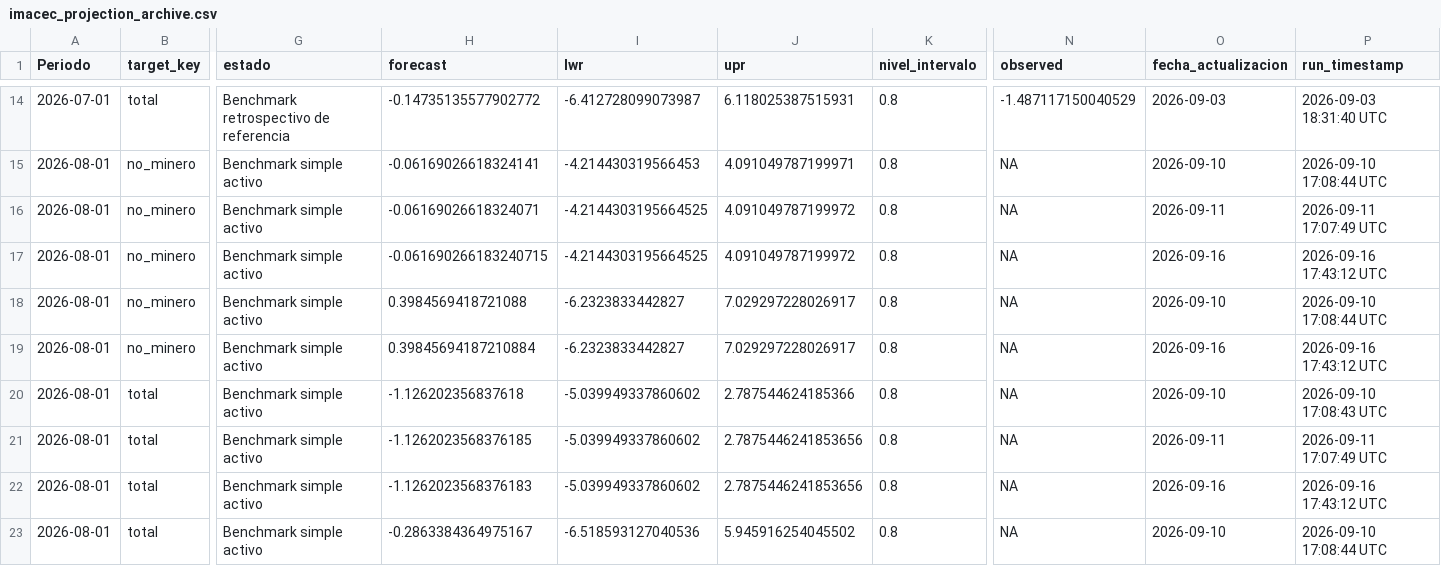
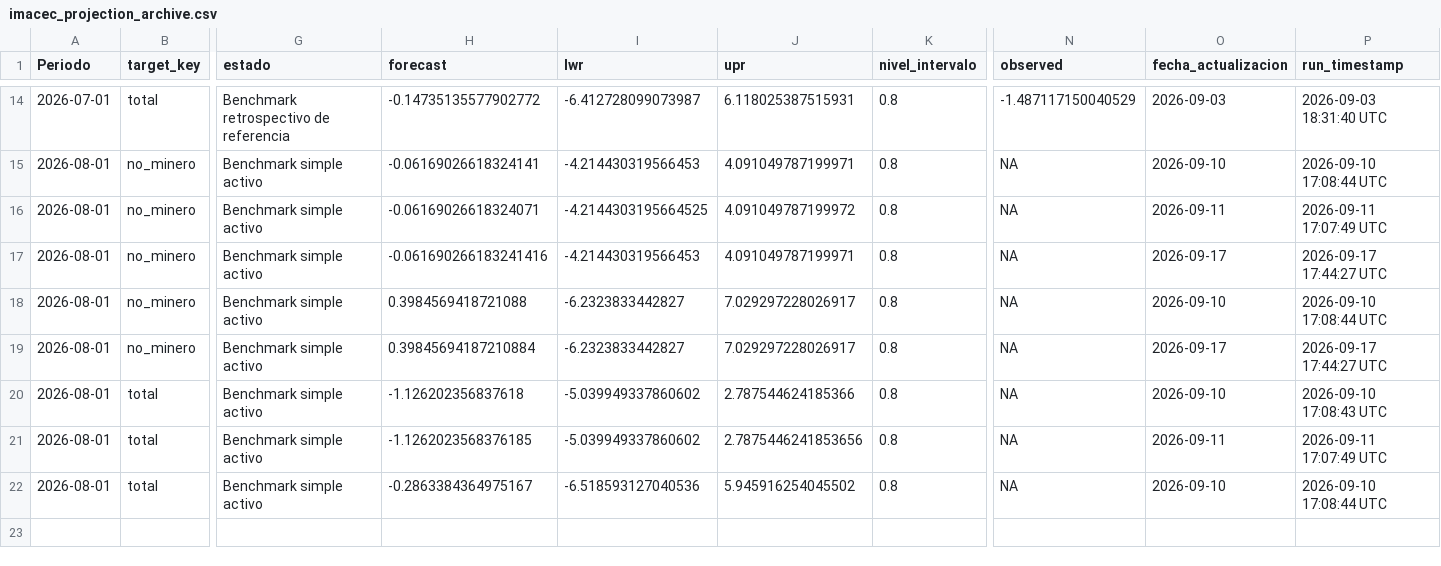
Before and after one commit to mulloav3007/Economics, a CSV file: data/processed/imacec_projection_archive.csv, drawn as a sheet; only a part is shown, gaps mark what is left out; rows hold the shown columns only; the diff names each change by its address in the sheet, - before the commit and + after, or states it on an @@ line.

```diff
--- a/data/processed/imacec_projection_archive.csv
+++ b/data/processed/imacec_projection_archive.csv
-H17 (forecast): -0.061690266183240715
+H17 (forecast): -0.061690266183241416
-I17 (lwr): -4.2144303195664525
+I17 (lwr): -4.214430319566453
-J17 (upr): 4.091049787199972
+J17 (upr): 4.091049787199971
-O17 (fecha_actualizacion): 2026-09-16
+O17 (fecha_actualizacion): 2026-09-17
-P17 (run_timestamp): 2026-09-16 17:43:12 UTC
+P17 (run_timestamp): 2026-09-17 17:44:27 UTC
-O19 (fecha_actualizacion): 2026-09-16
+O19 (fecha_actualizacion): 2026-09-17
-P19 (run_timestamp): 2026-09-16 17:43:12 UTC
+P19 (run_timestamp): 2026-09-17 17:44:27 UTC
-row 22: 2026-08-01 | total | Benchmark simple activo | -1.1262023568376183 | -5.039949337860602 | 2.7875446241853656 | 0.8 | NA | 2026-09-16 | 2026-09-16 17:43:12 UTC
```
Also changed, not shown: data/processed/imacec_nowcast_summary.csv, data/processed/imacec_projection.csv, 34 other files.
